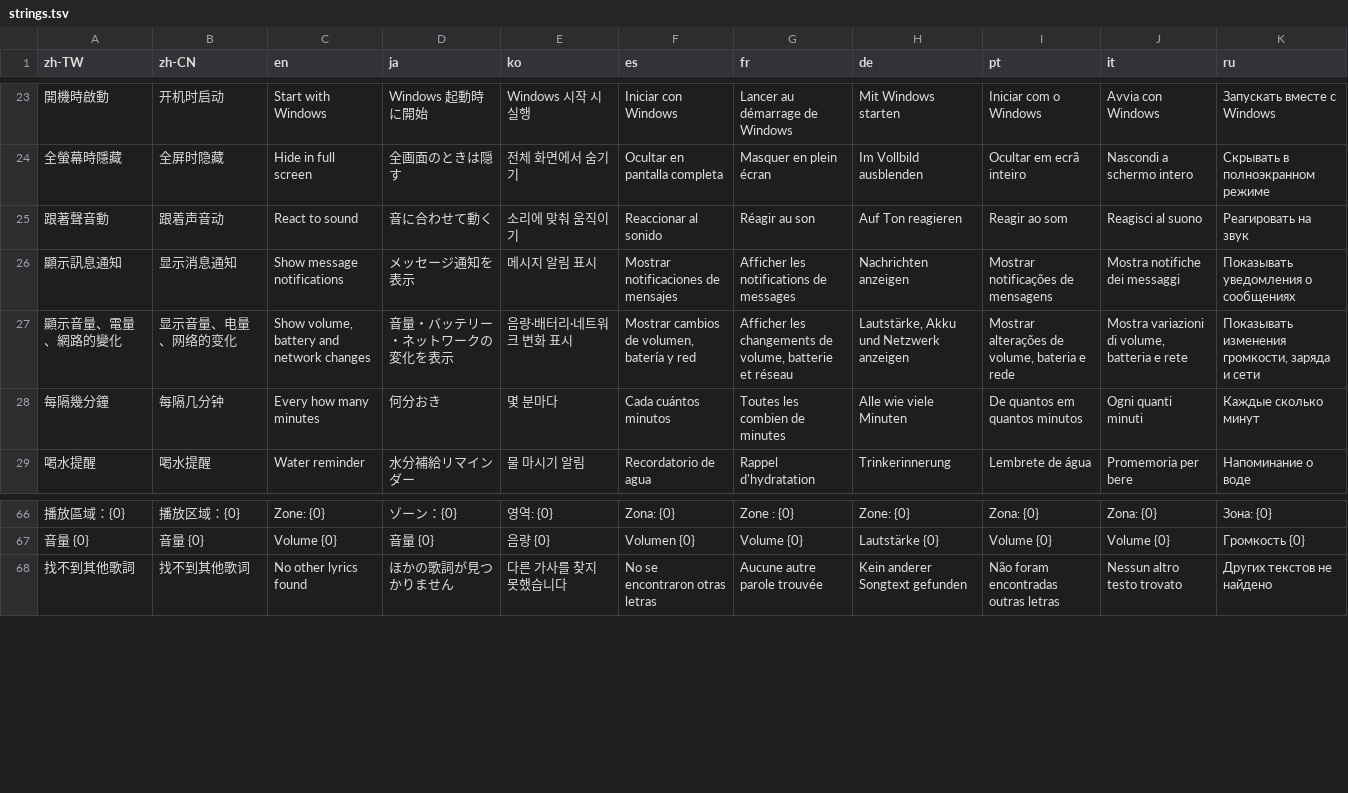
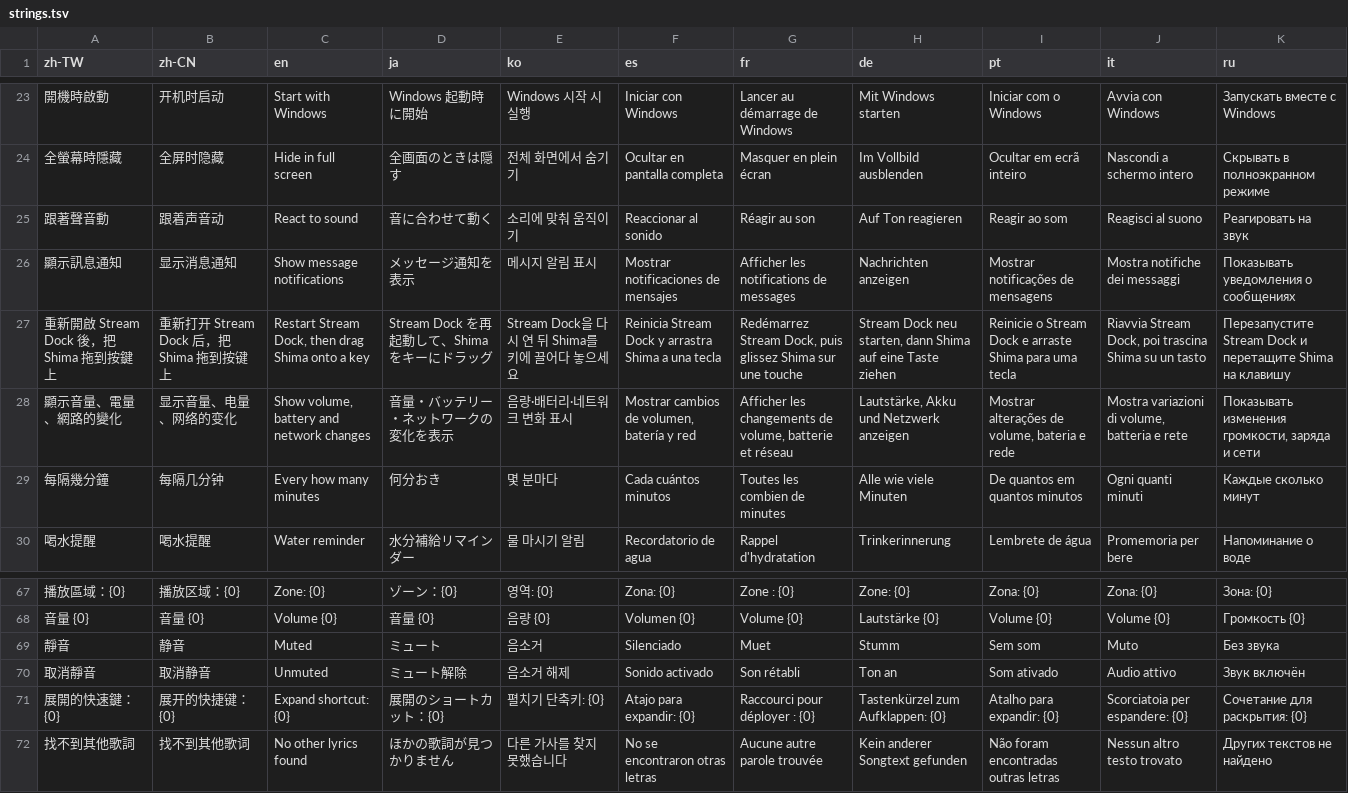
Before and after one commit to Carinoasd/shima, a TSV file: src/Shima/Assets/strings.tsv, drawn as a sheet; only a part is shown, gaps mark what is left out; the diff names each change by its address in the sheet, - before the commit and + after, or states it on an @@ line.

Commit message:
feat: Stream Dock 外掛、Roon 播放區域跟著最後在播的
- Stream Dock（HotSpot／Mirabox）外掛：觸控長條顯示封面、歌詞、小 Claude 與進度，
  並插播 Claude Code 權限請求、語音助手、提示；沒歌時是時鐘
- 外掛動作：歌詞、封面、大封面、上下一首、問 AI、允許／拒絕，
  旋鈕的音量、快轉、歌詞校正、切換 Roon 播放區域
- Roon：都沒在播時控制最後在播的播放區域，重開也記得
- 展開的快速鍵被佔用時改用 Ctrl+Alt+I 或 Ctrl+Shift+Space
- 簡轉繁：「于」轉成「於」

```diff
--- a/src/Shima/Assets/strings.tsv
+++ b/src/Shima/Assets/strings.tsv
+row 27: 重新開啟 Stream Dock 後，把 Shima 拖到按鍵上 | 重新打开 Stream Dock 后，把 Shima 拖到按键上 | Restart Stream Dock, then drag Shima onto a key | Stream Dock を再起動して、Shima をキーにドラッグ | Stream Dock을 다시 연 뒤 Shima를 키에 끌어다 놓으세요 | Reinicia Stream Dock y arrastra Shima a una tecla | Redémarrez Stream Dock, puis glissez Shima sur une touche | Stream Dock neu starten, dann Shima auf eine Taste ziehen | Reinicie o Stream Dock e arraste Shima para uma tecla | Riavvia Stream Dock, poi trascina Shima su un tasto | Перезапустите Stream Dock и перетащите Shima на клавишу
+row 69: 靜音 | 静音 | Muted | ミュート | 음소거 | Silenciado | Muet | Stumm | Sem som | Muto | Без звука
+row 70: 取消靜音 | 取消静音 | Unmuted | ミュート解除 | 음소거 해제 | Sonido activado | Son rétabli | Ton an | Som ativado | Audio attivo | Звук включён
+row 71: 展開的快速鍵：{0} | 展开的快捷键：{0} | Expand shortcut: {0} | 展開のショートカット：{0} | 펼치기 단축키: {0} | Atajo para expandir: {0} | Raccourci pour déployer : {0} | Tastenkürzel zum Aufklappen: {0} | Atalho para expandir: {0} | Scorciatoia per espandere: {0} | Сочетание для раскрытия: {0}
```
Also changed, not shown: 30 other files.
